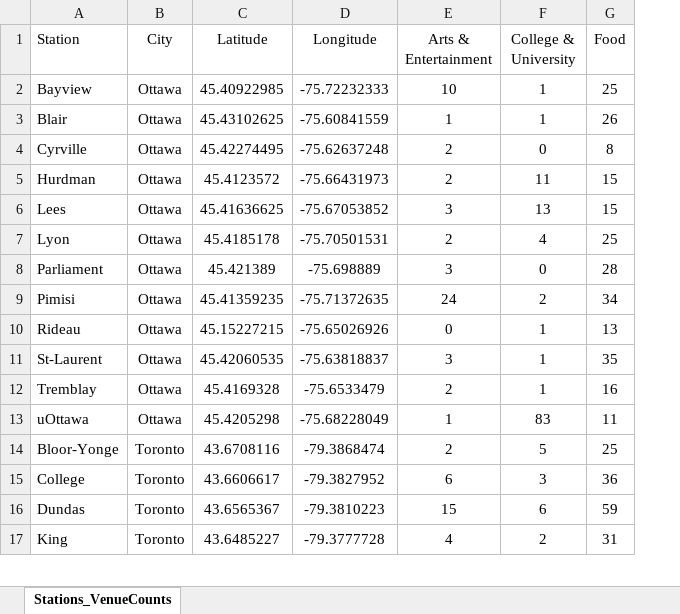
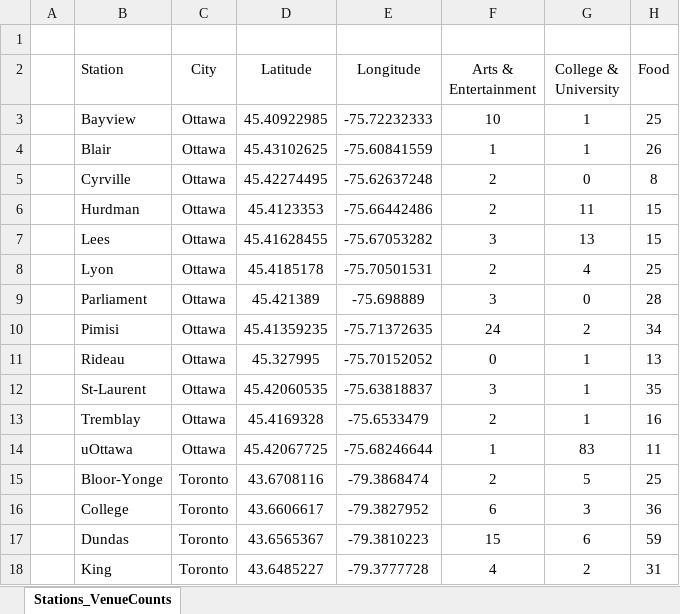
Before and after one commit to AMacumber/Coursera_Capstone, an Excel workbook: Macumber_Coursera_Capstone_Table01.xlsx, sheet Stations_VenueCounts, drawn as a sheet; only a part is shown; values as stored, in another font and other column widths than the file's, no borders; addresses are those after the commit; rows hold the shown columns only; the diff names each change by its address in the sheet, - before the commit and + after, or states it on an @@ line.

```diff
--- a/Macumber_Coursera_Capstone_Table01.xlsx (sheet Stations_VenueCounts)
+++ b/Macumber_Coursera_Capstone_Table01.xlsx (sheet Stations_VenueCounts)
+column A, empty
+row 1: (empty)
-D6 (Latitude): 45.4123572
+D6 (Latitude): 45.4123353
-E6 (Longitude): -75.66431973
+E6 (Longitude): -75.66442486
-D7 (Latitude): 45.41636625
+D7 (Latitude): 45.41628455
-E7 (Longitude): -75.67053852
+E7 (Longitude): -75.67053282
-D11 (Latitude): 45.15227215
+D11 (Latitude): 45.327995
-E11 (Longitude): -75.65026926
+E11 (Longitude): -75.70152052
-D14 (Latitude): 45.4205298
+D14 (Latitude): 45.42067725
-E14 (Longitude): -75.68228049
+E14 (Longitude): -75.68246644
```
Also changed, not shown: formulas that keep their value, Macumber_Coursera_Capstone_Table02.xlsx, Macumber_Coursera_Capstone_Table03.xlsx, 12 other files.
